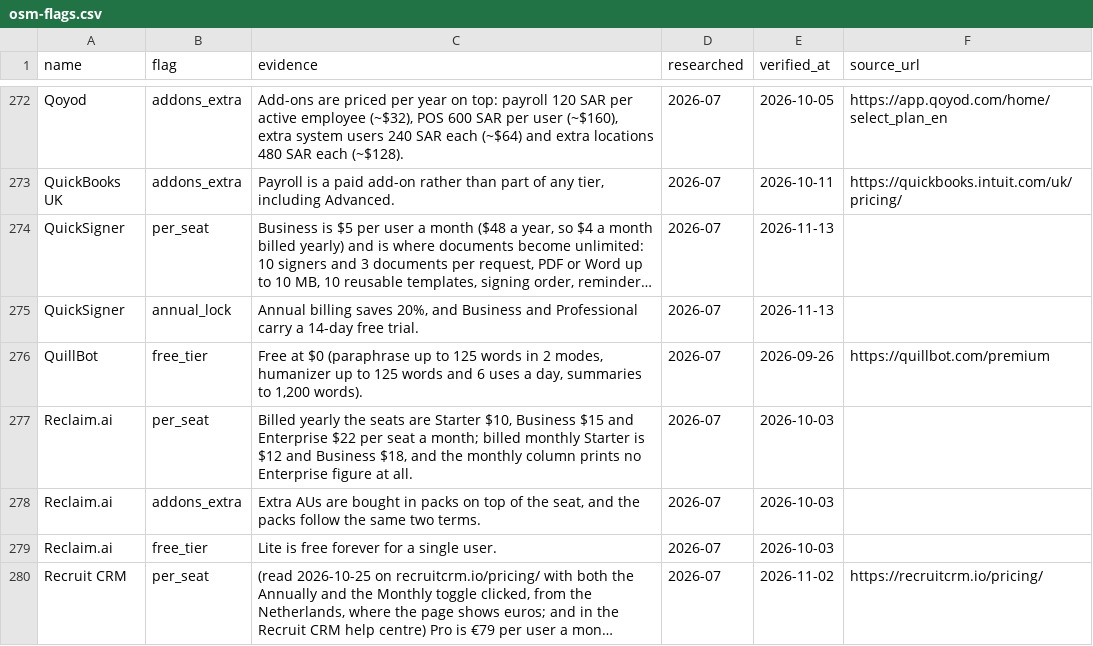
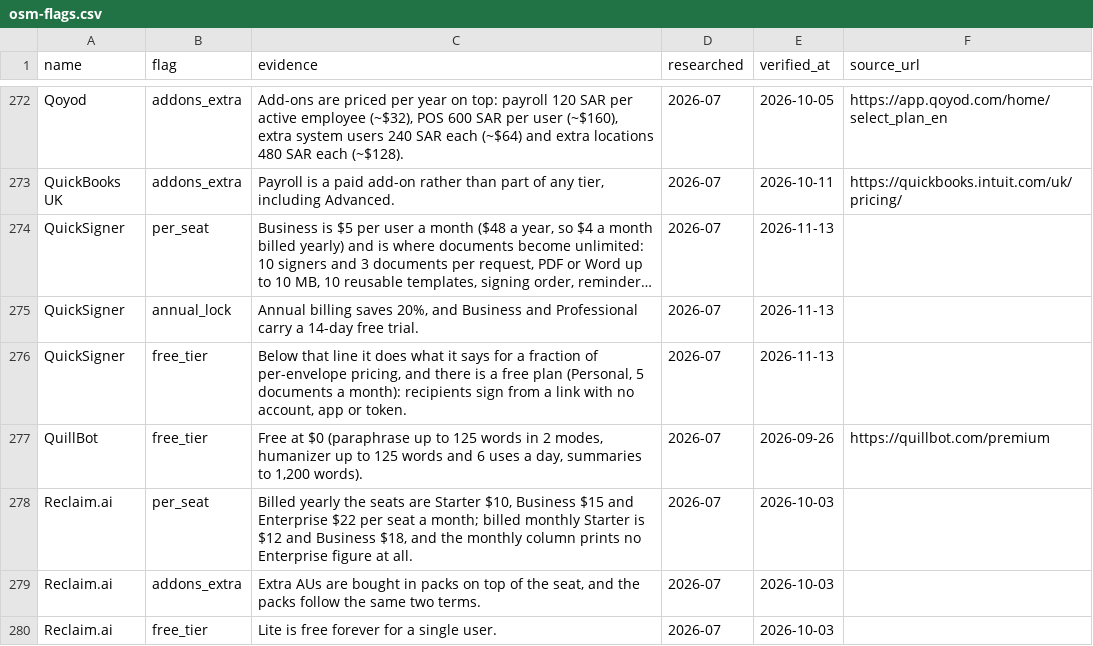
Before and after one commit to NewBegin-gif/officesoftwaremarketplace, a CSV file: data/osm-flags.csv, drawn as a sheet; only a part is shown, gaps mark what is left out; the shorter side is filled out with more unchanged rows; long unchanged cells end in …; the diff names each change by its address in the sheet, - before the commit and + after, or states it on an @@ line.

```diff
--- a/data/osm-flags.csv
+++ b/data/osm-flags.csv
+row 276: QuickSigner | free_tier | Below that line it does what it says for a fraction of per-envelope pricing, and there is a free plan (Personal, 5 documents a month): recipients sign from a link with no account, app or token. | 2026-07 | 2026-11-13
```
Also changed, not shown: data/osm-tools.csv, 29 other files.
